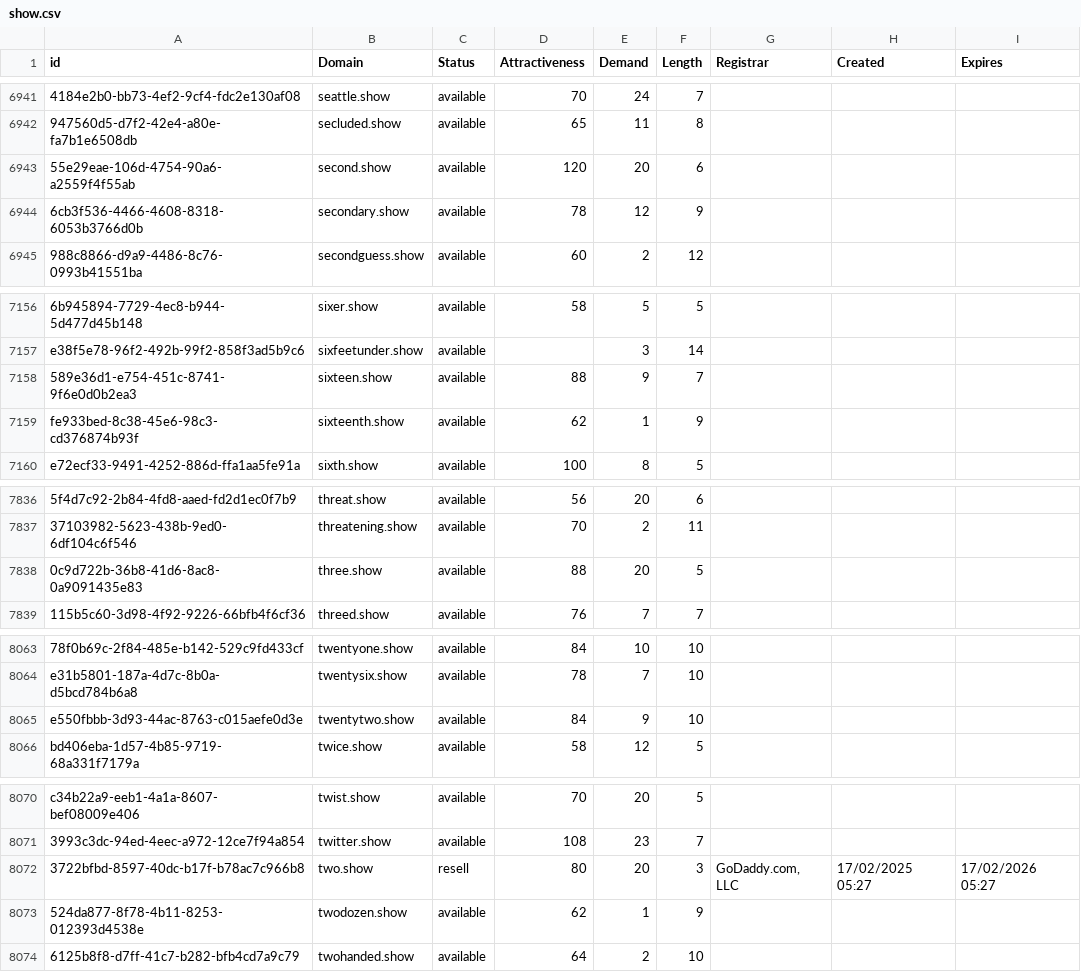
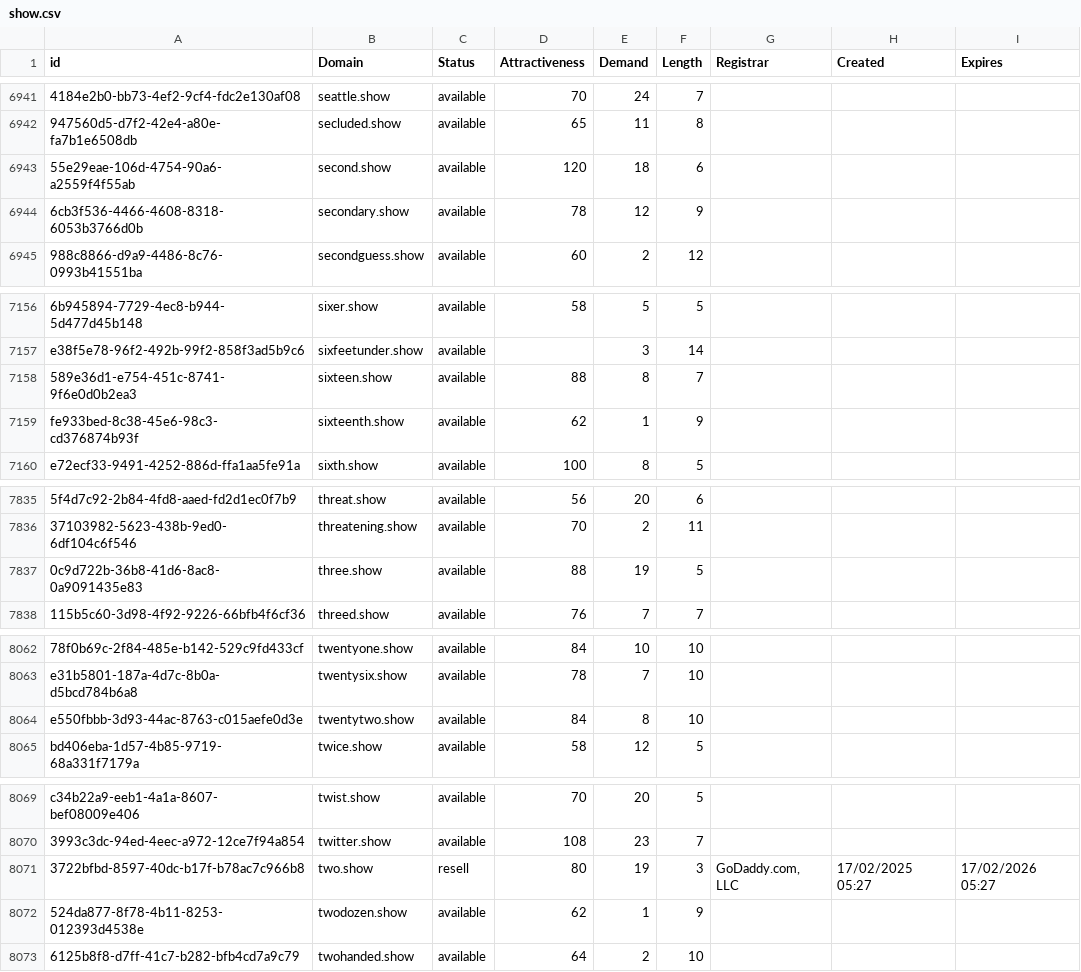
Before and after one commit to UniqueDomains/show-oneword-domains, a CSV file: show.csv, drawn as a sheet; only a part is shown, gaps mark what is left out; addresses are those after the commit; the diff covers the shown part only; the diff names each change by its address in the sheet, - before the commit and + after, or states it on an @@ line.

```diff
--- a/show.csv
+++ b/show.csv
-E6943 (Demand): 20
+E6943 (Demand): 18
-E7158 (Demand): 9
+E7158 (Demand): 8
-E7837 (Demand): 20
+E7837 (Demand): 19
-E8064 (Demand): 9
+E8064 (Demand): 8
-E8071 (Demand): 20
+E8071 (Demand): 19
```
Also changed, not shown: 2 removed rows and 4 edited cells elsewhere in this file, 2 other files.
